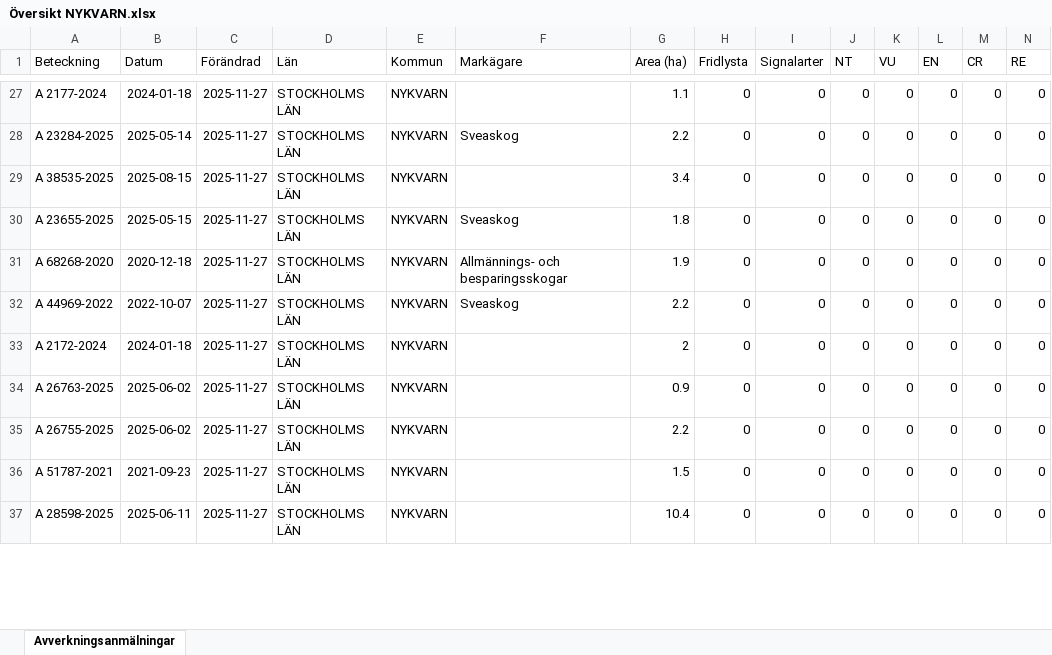
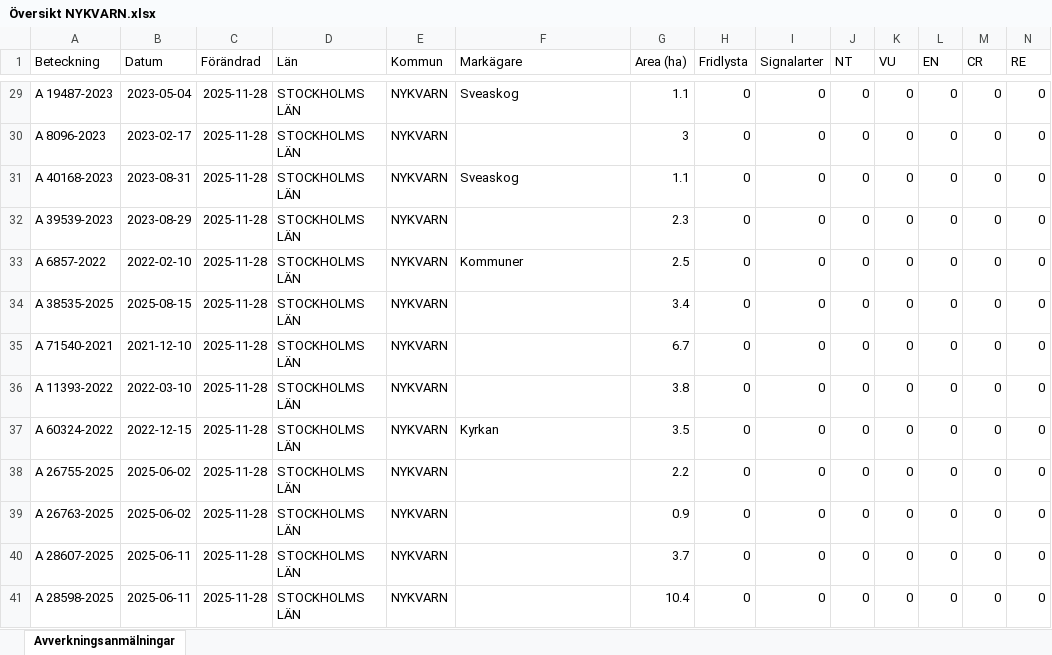
Before and after one commit to klasma/Logging_0140, an Excel workbook: Översikt NYKVARN.xlsx, sheet Avverkningsanmälningar, drawn as a sheet; only a part is shown, gaps mark what is left out; values as stored, in another font and other column widths than the file's, no borders; removed rows and columns are numbered as before the commit, all else as after; rows hold the shown columns only; the diff covers the shown part only; the diff names each change by its address in the sheet, - before the commit and + after, or states it on an @@ line.

```diff
--- a/Översikt NYKVARN.xlsx (sheet Avverkningsanmälningar)
+++ b/Översikt NYKVARN.xlsx (sheet Avverkningsanmälningar)
-A29 (Beteckning): A 2177-2024
+A29 (Beteckning): A 19487-2023
-B29 (Datum): 2024-01-18
+B29 (Datum): 2023-05-04
-C29 (Förändrad): 2025-11-27
+C29 (Förändrad): 2025-11-28
-F29 (Markägare): (empty)
+F29 (Markägare): Sveaskog
+row 30: A 8096-2023 | 2023-02-17 | 2025-11-28 | STOCKHOLMS LÄN | NYKVARN |  | 3 | 0 | 0 | 0 | 0 | 0 | 0 | 0
-A31 (Beteckning): A 23284-2025
+A31 (Beteckning): A 40168-2023
-B31 (Datum): 2025-05-14
+B31 (Datum): 2023-08-31
-C31 (Förändrad): 2025-11-27
+C31 (Förändrad): 2025-11-28
-G31 (Area (ha)): 2.2
+G31 (Area (ha)): 1.1
+row 32: A 39539-2023 | 2023-08-29 | 2025-11-28 | STOCKHOLMS LÄN | NYKVARN |  | 2.3 | 0 | 0 | 0 | 0 | 0 | 0 | 0
+row 33: A 6857-2022 | 2022-02-10 | 2025-11-28 | STOCKHOLMS LÄN | NYKVARN | Kommuner | 2.5 | 0 | 0 | 0 | 0 | 0 | 0 | 0
-C34:C40 (Förändrad): 2025-11-27
+C34:C40 (Förändrad): 2025-11-28
-A35 (Beteckning): A 23655-2025
+A35 (Beteckning): A 71540-2021
-B35 (Datum): 2025-05-15
+B35 (Datum): 2021-12-10
-F35 (Markägare): Sveaskog
+F35 (Markägare): (empty)
-G35 (Area (ha)): 1.8
+G35 (Area (ha)): 6.7
-A36 (Beteckning): A 68268-2020
+A36 (Beteckning): A 11393-2022
-B36 (Datum): 2020-12-18
+B36 (Datum): 2022-03-10
-F36 (Markägare): Allmännings- och besparingsskogar
+F36 (Markägare): (empty)
-G36 (Area (ha)): 1.9
+G36 (Area (ha)): 3.8
-A37 (Beteckning): A 44969-2022
+A37 (Beteckning): A 60324-2022
-B37 (Datum): 2022-10-07
+B37 (Datum): 2022-12-15
-F37 (Markägare): Sveaskog
+F37 (Markägare): Kyrkan
-G37 (Area (ha)): 2.2
+G37 (Area (ha)): 3.5
-A38 (Beteckning): A 2172-2024
+A38 (Beteckning): A 26755-2025
-B38 (Datum): 2024-01-18
+B38 (Datum): 2025-06-02
-G38 (Area (ha)): 2
+G38 (Area (ha)): 2.2
-A40 (Beteckning): A 26755-2025
+A40 (Beteckning): A 28607-2025
-B40 (Datum): 2025-06-02
+B40 (Datum): 2025-06-11
-G40 (Area (ha)): 2.2
+G40 (Area (ha)): 3.7
-row 36: A 51787-2021 | 2021-09-23 | 2025-11-27 | STOCKHOLMS LÄN | NYKVARN |  | 1.5 | 0 | 0 | 0 | 0 | 0 | 0 | 0
-C41 (Förändrad): 2025-11-27
+C41 (Förändrad): 2025-11-28
```
Also changed, not shown: 9 added rows, 11 removed rows and 156 edited cells elsewhere in this sheet, artfynd/A 11388-2024 artfynd.xlsx, artfynd/A 37597-2024 artfynd.xlsx, 41 other files.
